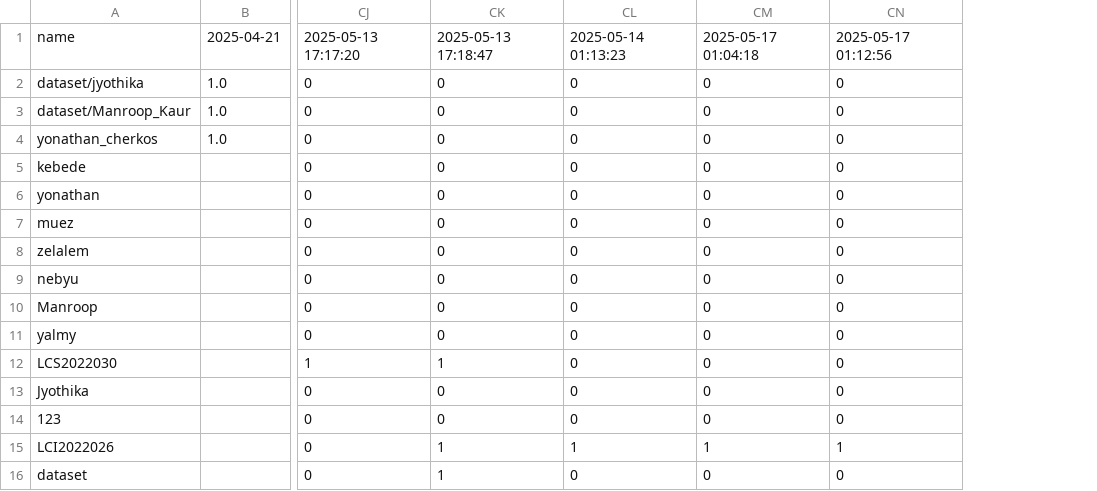
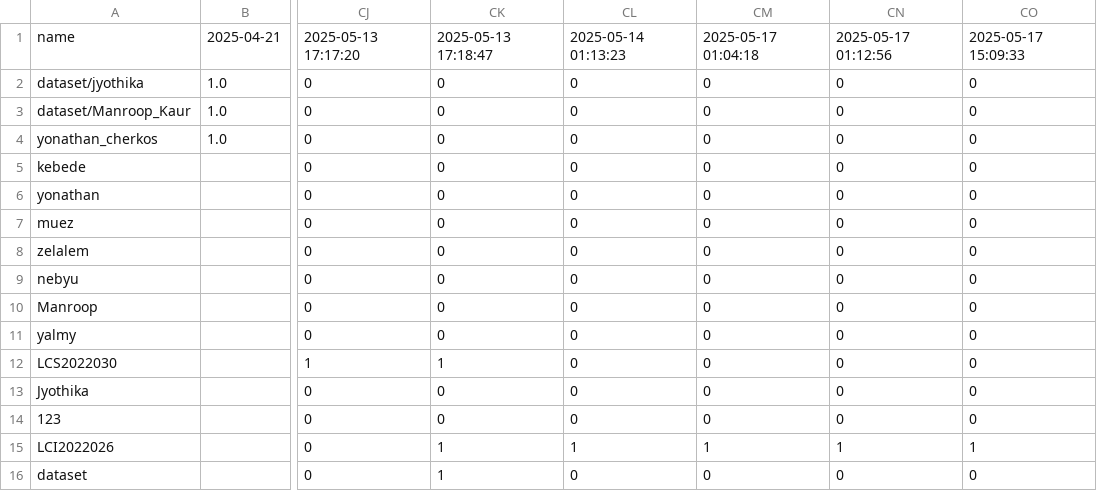
Before and after one commit to manroop04/College-Portal, a CSV file: backend/output/attendance.csv, drawn as a sheet; only a part is shown, gaps mark what is left out; the diff names each change by its address in the sheet, - before the commit and + after, or states it on an @@ line.

Commit message:
Minor fix in Maths attendance fetch

```diff
--- a/backend/output/attendance.csv
+++ b/backend/output/attendance.csv
+column CO, rows 1-16: 2025-05-17 15:09:33 | 0 | 0 | 0 | 0 | 0 | 0 | 0 | 0 | 0 | 0 | 0 | 0 | 0 | 1 | 0
```
Also changed, not shown: 1 other file.
